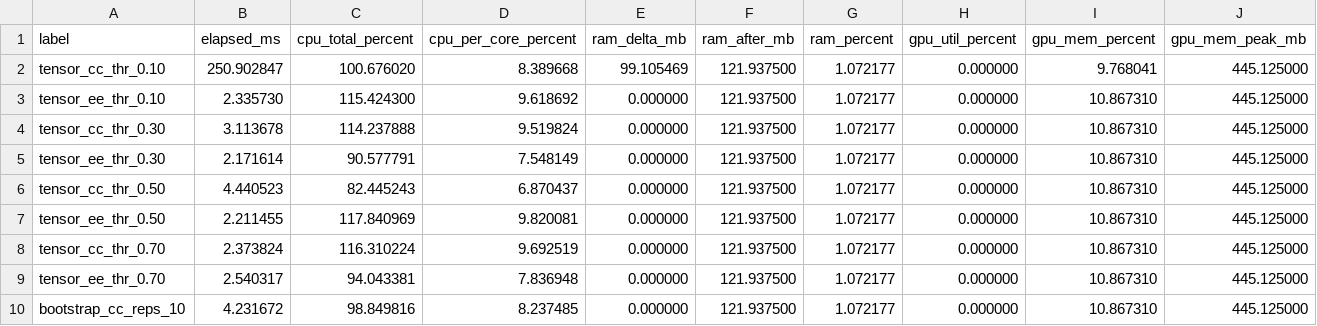
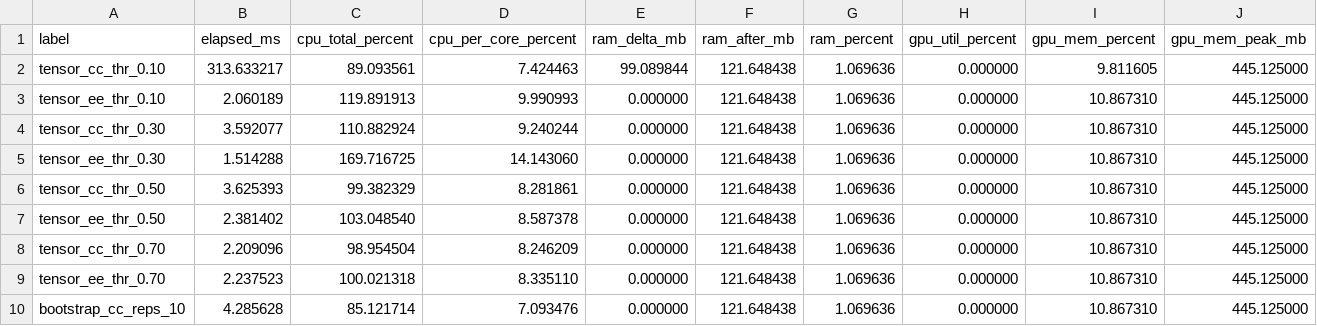
Before and after one commit to criquelme2003/feCUDA, a CSV file: results/benchmarks/20251110_manual/metrics.csv, drawn as a sheet; only a part is shown; the diff covers the shown part only; the diff names each change by its address in the sheet, - before the commit and + after, or states it on an @@ line.

Commit message:
bench

```diff
--- a/results/benchmarks/20251110_manual/metrics.csv
+++ b/results/benchmarks/20251110_manual/metrics.csv
-B2 (elapsed_ms): 250.902847
+B2 (elapsed_ms): 313.633217
-C2 (cpu_total_percent): 100.676020
+C2 (cpu_total_percent): 89.093561
-D2 (cpu_per_core_percent): 8.389668
+D2 (cpu_per_core_percent): 7.424463
-E2 (ram_delta_mb): 99.105469
+E2 (ram_delta_mb): 99.089844
-F2:F10 (ram_after_mb): 121.937500
+F2:F10 (ram_after_mb): 121.648438
-G2:G10 (ram_percent): 1.072177
+G2:G10 (ram_percent): 1.069636
-I2 (gpu_mem_percent): 9.768041
+I2 (gpu_mem_percent): 9.811605
-B3 (elapsed_ms): 2.335730
+B3 (elapsed_ms): 2.060189
-C3 (cpu_total_percent): 115.424300
+C3 (cpu_total_percent): 119.891913
-D3 (cpu_per_core_percent): 9.618692
+D3 (cpu_per_core_percent): 9.990993
-B4 (elapsed_ms): 3.113678
+B4 (elapsed_ms): 3.592077
-C4 (cpu_total_percent): 114.237888
+C4 (cpu_total_percent): 110.882924
-D4 (cpu_per_core_percent): 9.519824
+D4 (cpu_per_core_percent): 9.240244
-B5 (elapsed_ms): 2.171614
+B5 (elapsed_ms): 1.514288
-C5 (cpu_total_percent): 90.577791
+C5 (cpu_total_percent): 169.716725
-D5 (cpu_per_core_percent): 7.548149
+D5 (cpu_per_core_percent): 14.143060
-B6 (elapsed_ms): 4.440523
+B6 (elapsed_ms): 3.625393
-C6 (cpu_total_percent): 82.445243
+C6 (cpu_total_percent): 99.382329
-D6 (cpu_per_core_percent): 6.870437
+D6 (cpu_per_core_percent): 8.281861
-B7 (elapsed_ms): 2.211455
+B7 (elapsed_ms): 2.381402
-C7 (cpu_total_percent): 117.840969
+C7 (cpu_total_percent): 103.048540
-D7 (cpu_per_core_percent): 9.820081
+D7 (cpu_per_core_percent): 8.587378
-B8 (elapsed_ms): 2.373824
+B8 (elapsed_ms): 2.209096
-C8 (cpu_total_percent): 116.310224
+C8 (cpu_total_percent): 98.954504
-D8 (cpu_per_core_percent): 9.692519
+D8 (cpu_per_core_percent): 8.246209
-B9 (elapsed_ms): 2.540317
+B9 (elapsed_ms): 2.237523
-C9 (cpu_total_percent): 94.043381
+C9 (cpu_total_percent): 100.021318
-D9 (cpu_per_core_percent): 7.836948
+D9 (cpu_per_core_percent): 8.335110
-B10 (elapsed_ms): 4.231672
+B10 (elapsed_ms): 4.285628
-C10 (cpu_total_percent): 98.849816
+C10 (cpu_total_percent): 85.121714
-D10 (cpu_per_core_percent): 8.237485
+D10 (cpu_per_core_percent): 7.093476
```
Also changed, not shown: 22 edited cells elsewhere in this file, 1 other file.
